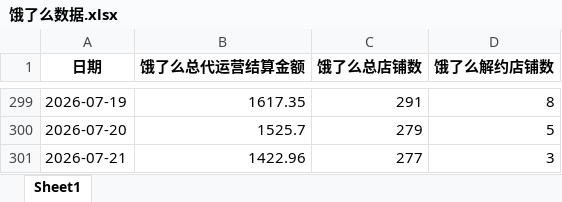
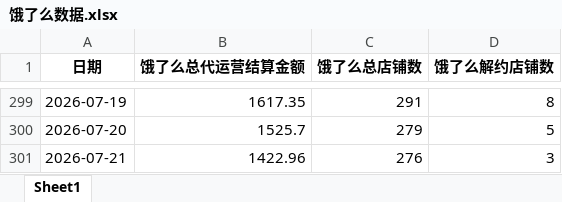
Before and after one commit to XUXIKAI886/meituanelemeshujutongjiqushitu, an Excel workbook: data-dashboard/public/data/饿了么数据.xlsx, sheet Sheet1, drawn as a sheet; only a part is shown, gaps mark what is left out; values as stored, in another font and other column widths than the file's, no borders; the diff names each change by its address in the sheet, - before the commit and + after, or states it on an @@ line.

```diff
--- a/data-dashboard/public/data/饿了么数据.xlsx (sheet Sheet1)
+++ b/data-dashboard/public/data/饿了么数据.xlsx (sheet Sheet1)
-C301 (饿了么总店铺数): 277
+C301 (饿了么总店铺数): 276
```
Also changed, not shown: 饿了么数据.xlsx, 1 other file.
